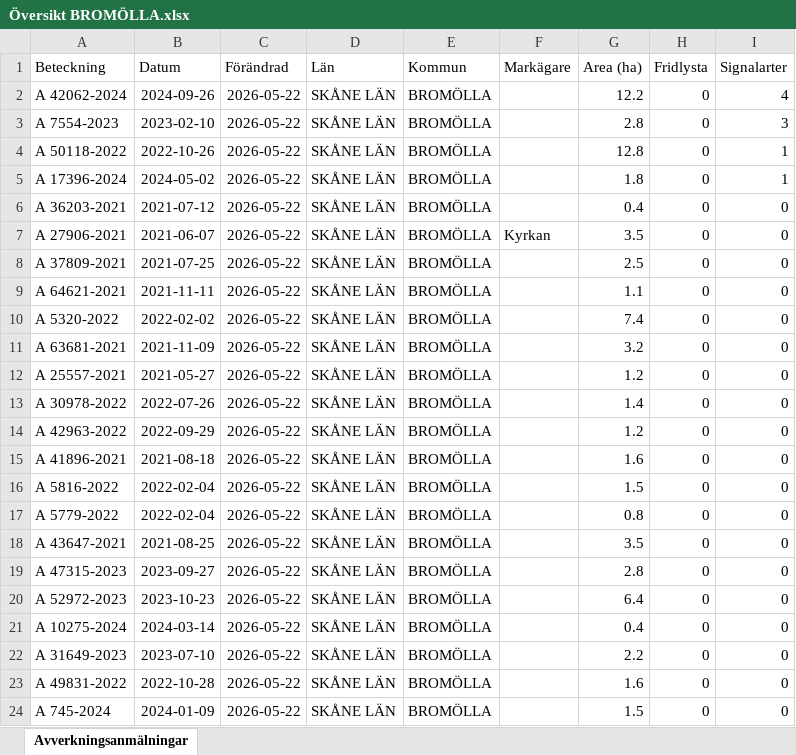
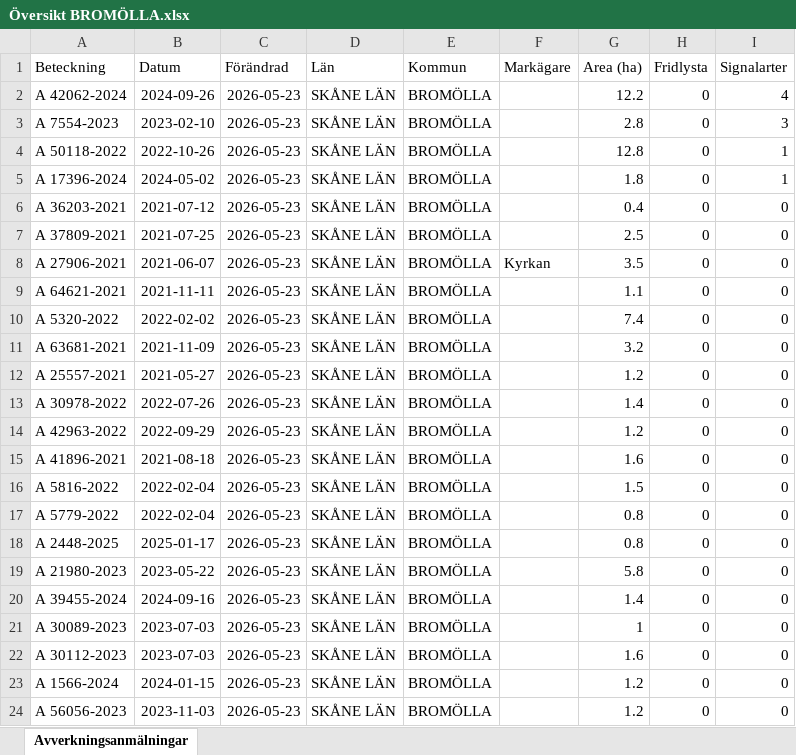
Before and after one commit to klasma/Logging_1272, an Excel workbook: Översikt BROMÖLLA.xlsx, sheet Avverkningsanmälningar, drawn as a sheet; only a part is shown; values as stored, in another font and other column widths than the file's, no borders; the diff covers the shown part only; the diff names each change by its address in the sheet, - before the commit and + after, or states it on an @@ line.

```diff
--- a/Översikt BROMÖLLA.xlsx (sheet Avverkningsanmälningar)
+++ b/Översikt BROMÖLLA.xlsx (sheet Avverkningsanmälningar)
-C2:C24 (Förändrad): 2026-05-22
+C2:C24 (Förändrad): 2026-05-23
-A7 (Beteckning): A 27906-2021
+A7 (Beteckning): A 37809-2021
-B7 (Datum): 2021-06-07
+B7 (Datum): 2021-07-25
-F7 (Markägare): Kyrkan
+F7 (Markägare): (empty)
-G7 (Area (ha)): 3.5
+G7 (Area (ha)): 2.5
-A8 (Beteckning): A 37809-2021
+A8 (Beteckning): A 27906-2021
-B8 (Datum): 2021-07-25
+B8 (Datum): 2021-06-07
-F8 (Markägare): (empty)
+F8 (Markägare): Kyrkan
-G8 (Area (ha)): 2.5
+G8 (Area (ha)): 3.5
-A18 (Beteckning): A 43647-2021
+A18 (Beteckning): A 2448-2025
-B18 (Datum): 2021-08-25
+B18 (Datum): 2025-01-17
-G18 (Area (ha)): 3.5
+G18 (Area (ha)): 0.8
-A19 (Beteckning): A 47315-2023
+A19 (Beteckning): A 21980-2023
-B19 (Datum): 2023-09-27
+B19 (Datum): 2023-05-22
-G19 (Area (ha)): 2.8
+G19 (Area (ha)): 5.8
-A20 (Beteckning): A 52972-2023
+A20 (Beteckning): A 39455-2024
-B20 (Datum): 2023-10-23
+B20 (Datum): 2024-09-16
-G20 (Area (ha)): 6.4
+G20 (Area (ha)): 1.4
-A21 (Beteckning): A 10275-2024
+A21 (Beteckning): A 30089-2023
-B21 (Datum): 2024-03-14
+B21 (Datum): 2023-07-03
-G21 (Area (ha)): 0.4
+G21 (Area (ha)): 1
-A22 (Beteckning): A 31649-2023
+A22 (Beteckning): A 30112-2023
-B22 (Datum): 2023-07-10
+B22 (Datum): 2023-07-03
-G22 (Area (ha)): 2.2
+G22 (Area (ha)): 1.6
-A23 (Beteckning): A 49831-2022
+A23 (Beteckning): A 1566-2024
-B23 (Datum): 2022-10-28
+B23 (Datum): 2024-01-15
-G23 (Area (ha)): 1.6
+G23 (Area (ha)): 1.2
-A24 (Beteckning): A 745-2024
+A24 (Beteckning): A 56056-2023
-B24 (Datum): 2024-01-09
+B24 (Datum): 2023-11-03
-G24 (Area (ha)): 1.5
+G24 (Area (ha)): 1.2
```
Also changed, not shown: 306 edited cells elsewhere in this sheet, artfynd/A 17396-2024 artfynd.xlsx, artfynd/A 42062-2024 artfynd.xlsx, 19 other files.
